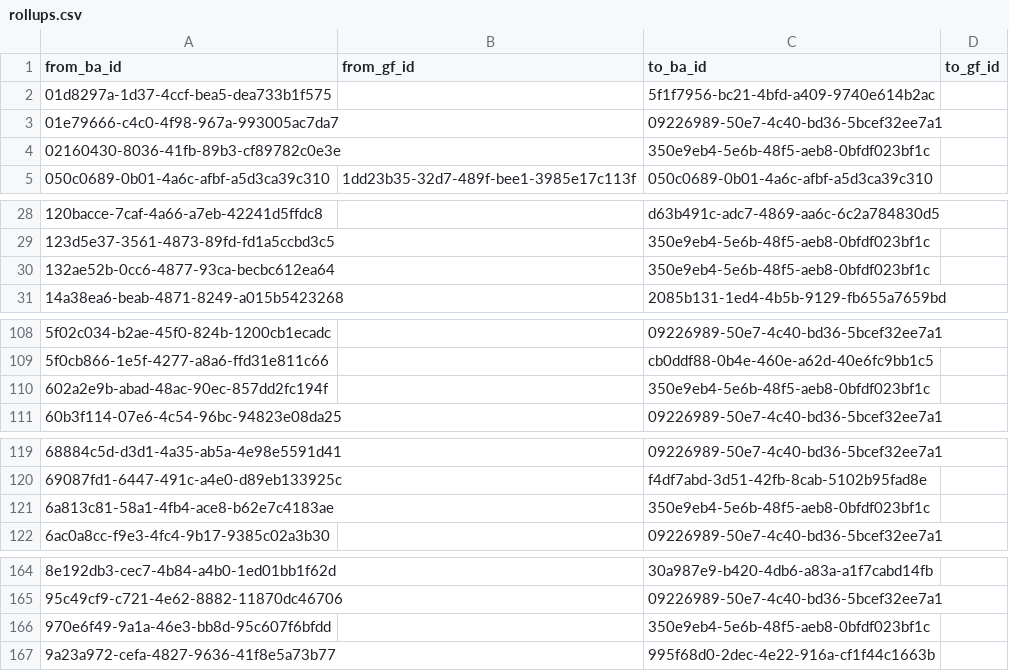
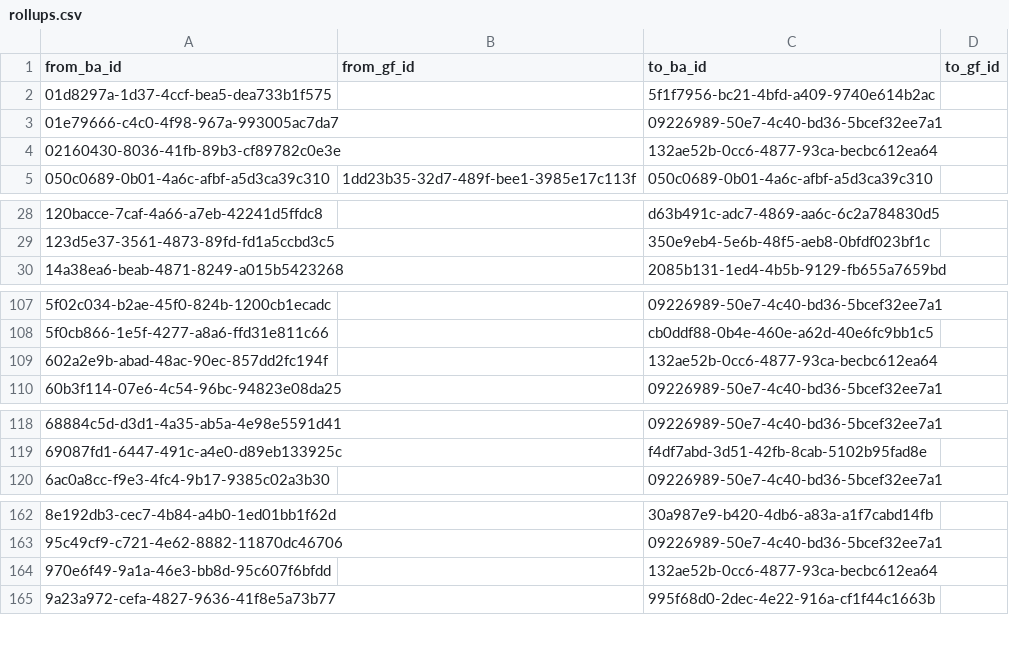
Before and after one commit to data-mermaid/mermaid-classifier, a CSV file: sagemaker/configs/coralnet_all_plus_mermaid_coarse_grouped_minsupport/rollups.csv, drawn as a sheet; only a part is shown, gaps mark what is left out; the diff covers the shown part only.

Commit message:
Regenerate the min-support config on the pinned datasets
Recounted support gives 82 classes (was 80); Alveopora and Faviidae now pass the floors.

```diff
--- a/sagemaker/configs/coralnet_all_plus_mermaid_coarse_grouped_minsupport/rollups.csv
+++ b/sagemaker/configs/coralnet_all_plus_mermaid_coarse_grouped_minsupport/rollups.csv
@@ -3,3 +3,3 @@ from_ba_id,from_gf_id,to_ba_id,to_gf_id
 01e79666-c4c0-4f98-967a-993005ac7da7,,09226989-50e7-4c40-bd36-5bcef32ee7a1,
-02160430-8036-41fb-89b3-cf89782c0e3e,,350e9eb4-5e6b-48f5-aeb8-0bfdf023bf1c,
+02160430-8036-41fb-89b3-cf89782c0e3e,,132ae52b-0cc6-4877-93ca-becbc612ea64,
 050c0689-0b01-4a6c-afbf-a5d3ca39c310,1dd23b35-32d7-489f-bee1-3985e17c113f,050c0689-0b01-4a6c-afbf-a5d3ca39c310,
@@ -29,3 +29,2 @@ from_ba_id,from_gf_id,to_ba_id,to_gf_id
 123d5e37-3561-4873-89fd-fd1a5ccbd3c5,,350e9eb4-5e6b-48f5-aeb8-0bfdf023bf1c,
-132ae52b-0cc6-4877-93ca-becbc612ea64,,350e9eb4-5e6b-48f5-aeb8-0bfdf023bf1c,
 14a38ea6-beab-4871-8249-a015b5423268,,2085b131-1ed4-4b5b-9129-fb655a7659bd,
@@ -109,3 +108,3 @@ from_ba_id,from_gf_id,to_ba_id,to_gf_id
 5f0cb866-1e5f-4277-a8a6-ffd31e811c66,,cb0ddf88-0b4e-460e-a62d-40e6fc9bb1c5,
-602a2e9b-abad-48ac-90ec-857dd2fc194f,,350e9eb4-5e6b-48f5-aeb8-0bfdf023bf1c,
+602a2e9b-abad-48ac-90ec-857dd2fc194f,,132ae52b-0cc6-4877-93ca-becbc612ea64,
 60b3f114-07e6-4c54-96bc-94823e08da25,,09226989-50e7-4c40-bd36-5bcef32ee7a1,
@@ -120,3 +119,2 @@ from_ba_id,from_gf_id,to_ba_id,to_gf_id
 69087fd1-6447-491c-a4e0-d89eb133925c,,f4df7abd-3d51-42fb-8cab-5102b95fad8e,
-6a813c81-58a1-4fb4-ace8-b62e7c4183ae,,350e9eb4-5e6b-48f5-aeb8-0bfdf023bf1c,
 6ac0a8cc-f9e3-4fc4-9b17-9385c02a3b30,,09226989-50e7-4c40-bd36-5bcef32ee7a1,
@@ -165,3 +163,3 @@ from_ba_id,from_gf_id,to_ba_id,to_gf_id
 95c49cf9-c721-4e62-8882-11870dc46706,,09226989-50e7-4c40-bd36-5bcef32ee7a1,
-970e6f49-9a1a-46e3-bb8d-95c607f6bfdd,,350e9eb4-5e6b-48f5-aeb8-0bfdf023bf1c,
+970e6f49-9a1a-46e3-bb8d-95c607f6bfdd,,132ae52b-0cc6-4877-93ca-becbc612ea64,
 9a23a972-cefa-4827-9636-41f8e5a73b77,,995f68d0-2dec-4e22-916a-cf1f44c1663b,
```
Also changed, not shown: 1 edited cell elsewhere in this file, sagemaker/configs/coralnet_all_plus_mermaid_coarse_grouped_minsupport/included_labels.csv, 7 other files.
